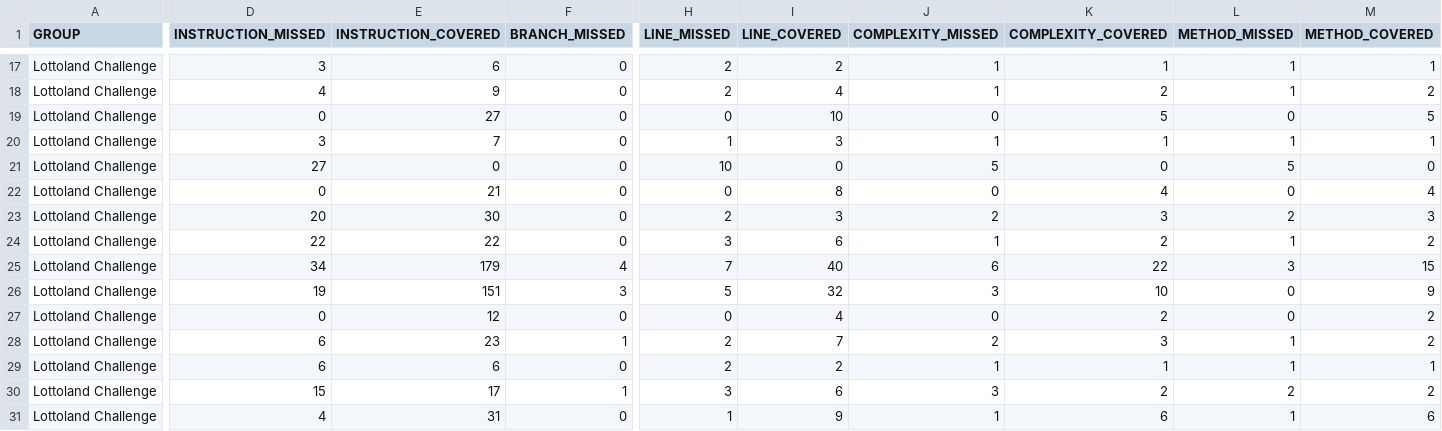
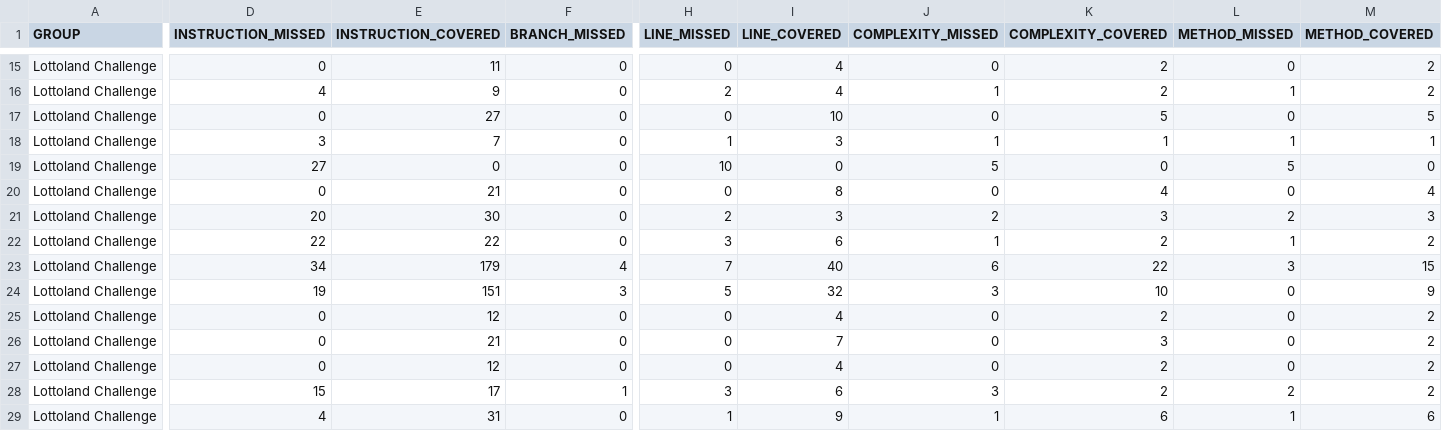
Before and after one commit to Aleksei-Batiuta/lottoland-challenge, a CSV file: docs/jacoco/jacoco.csv, drawn as a sheet; only a part is shown, gaps mark what is left out; addresses are those after the commit; the diff covers the shown part only; the diff names each change by its address in the sheet, - before the commit and + after, or states it on an @@ line.

```diff
--- a/docs/jacoco/jacoco.csv
+++ b/docs/jacoco/jacoco.csv
-D15 (INSTRUCTION_MISSED): 3
+D15 (INSTRUCTION_MISSED): 0
-E15 (INSTRUCTION_COVERED): 6
+E15 (INSTRUCTION_COVERED): 11
-H15 (LINE_MISSED): 2
+H15 (LINE_MISSED): 0
-I15 (LINE_COVERED): 2
+I15 (LINE_COVERED): 4
-J15 (COMPLEXITY_MISSED): 1
+J15 (COMPLEXITY_MISSED): 0
-K15 (COMPLEXITY_COVERED): 1
+K15 (COMPLEXITY_COVERED): 2
-L15 (METHOD_MISSED): 1
+L15 (METHOD_MISSED): 0
-M15 (METHOD_COVERED): 1
+M15 (METHOD_COVERED): 2
-D26:D27 (INSTRUCTION_MISSED): 6
+D26:D27 (INSTRUCTION_MISSED): 0
-E26 (INSTRUCTION_COVERED): 23
+E26 (INSTRUCTION_COVERED): 21
-F26 (BRANCH_MISSED): 1
+F26 (BRANCH_MISSED): 0
-H26:H27 (LINE_MISSED): 2
+H26:H27 (LINE_MISSED): 0
-J26 (COMPLEXITY_MISSED): 2
+J26 (COMPLEXITY_MISSED): 0
-L26:L27 (METHOD_MISSED): 1
+L26:L27 (METHOD_MISSED): 0
-E27 (INSTRUCTION_COVERED): 6
+E27 (INSTRUCTION_COVERED): 12
-I27 (LINE_COVERED): 2
+I27 (LINE_COVERED): 4
-J27 (COMPLEXITY_MISSED): 1
+J27 (COMPLEXITY_MISSED): 0
-K27 (COMPLEXITY_COVERED): 1
+K27 (COMPLEXITY_COVERED): 2
-M27 (METHOD_COVERED): 1
+M27 (METHOD_COVERED): 2
```
Also changed, not shown: 2 removed rows and 27 edited cells elsewhere in this file, 40 other files.
